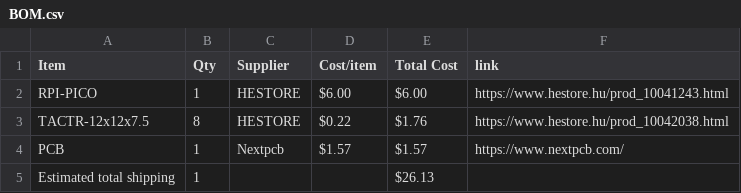
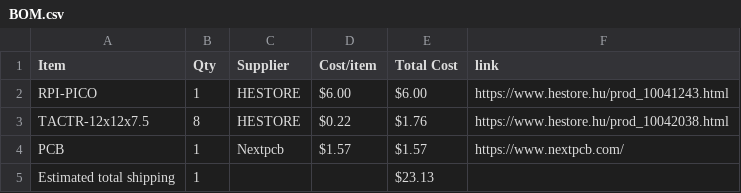
Before and after one commit to Vlebi/lnchpd, a CSV file: BOM.csv, drawn as a sheet.

Commit message:
Sync LNCH-PD from Half Life

```diff
--- a/BOM.csv
+++ b/BOM.csv
@@ -4,2 +4,2 @@ TACTR-12x12x7.5,8,HESTORE,$0.22,$1.76,https://www.hestore.hu/prod_10042038.html
 PCB,1,Nextpcb,$1.57,$1.57,https://www.nextpcb.com/
-Estimated total shipping,1,,,$26.13,
+Estimated total shipping,1,,,$23.13,
```
